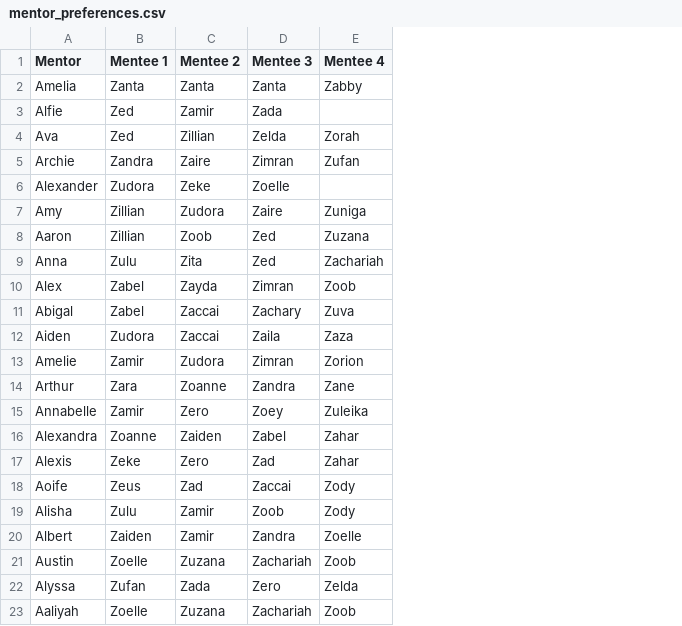
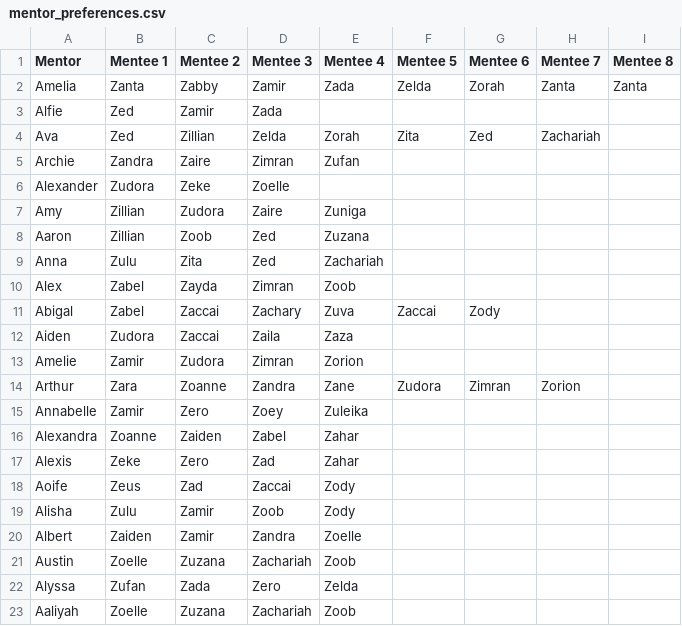
Before and after one commit to amberxie88/mentorship-algorithm, a CSV file: sp2021_anon/mentor_preferences.csv, drawn as a sheet; the diff names each change by its address in the sheet, - before the commit and + after, or states it on an @@ line.

```diff
--- a/sp2021_anon/mentor_preferences.csv
+++ b/sp2021_anon/mentor_preferences.csv
+column F (Mentee 5), rows 2-14: Zelda |  | Zita |  |  |  |  |  |  | Zaccai |  |  | Zudora
+column G (Mentee 6), rows 2-14: Zorah |  | Zed |  |  |  |  |  |  | Zody |  |  | Zimran
+column H (Mentee 7), rows 2-14: Zanta |  | Zachariah |  |  |  |  |  |  |  |  |  | Zorion
+column I (Mentee 8), row 2: Zanta
-C2 (Mentee 2): Zanta
+C2 (Mentee 2): Zabby
-D2 (Mentee 3): Zanta
+D2 (Mentee 3): Zamir
-E2 (Mentee 4): Zabby
+E2 (Mentee 4): Zada
```
Also changed, not shown: sp2021_anon/mentee_preferences.csv, sp2021_anon/mentees_per_mentor.csv, 5 other files.
